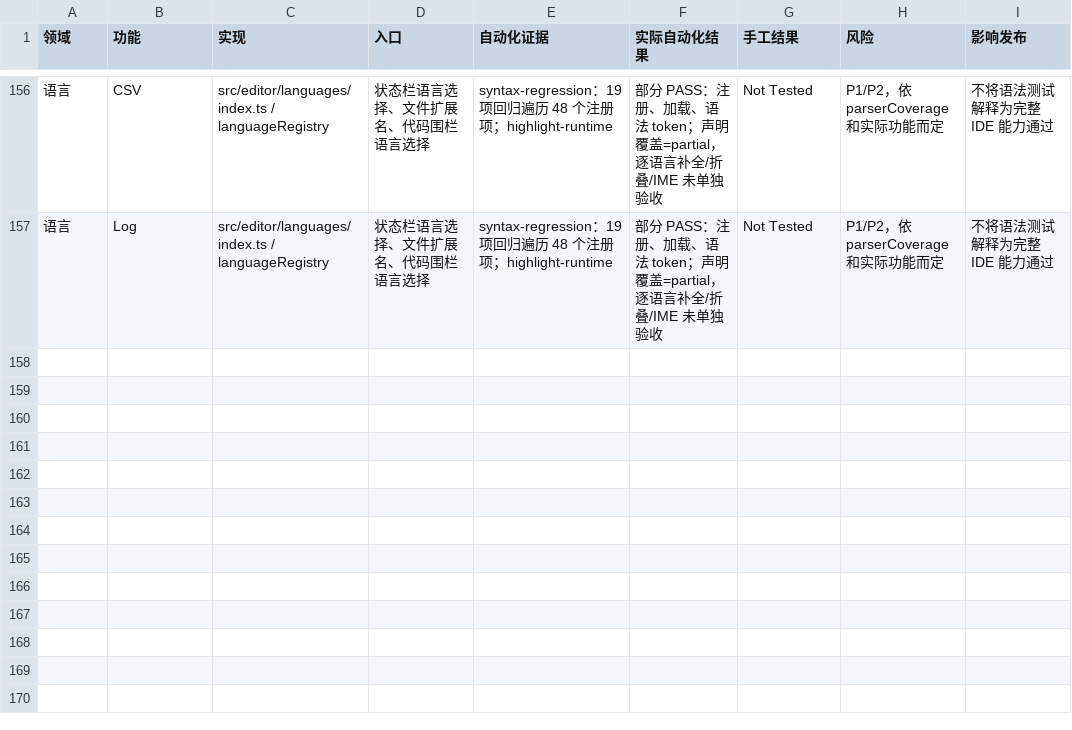
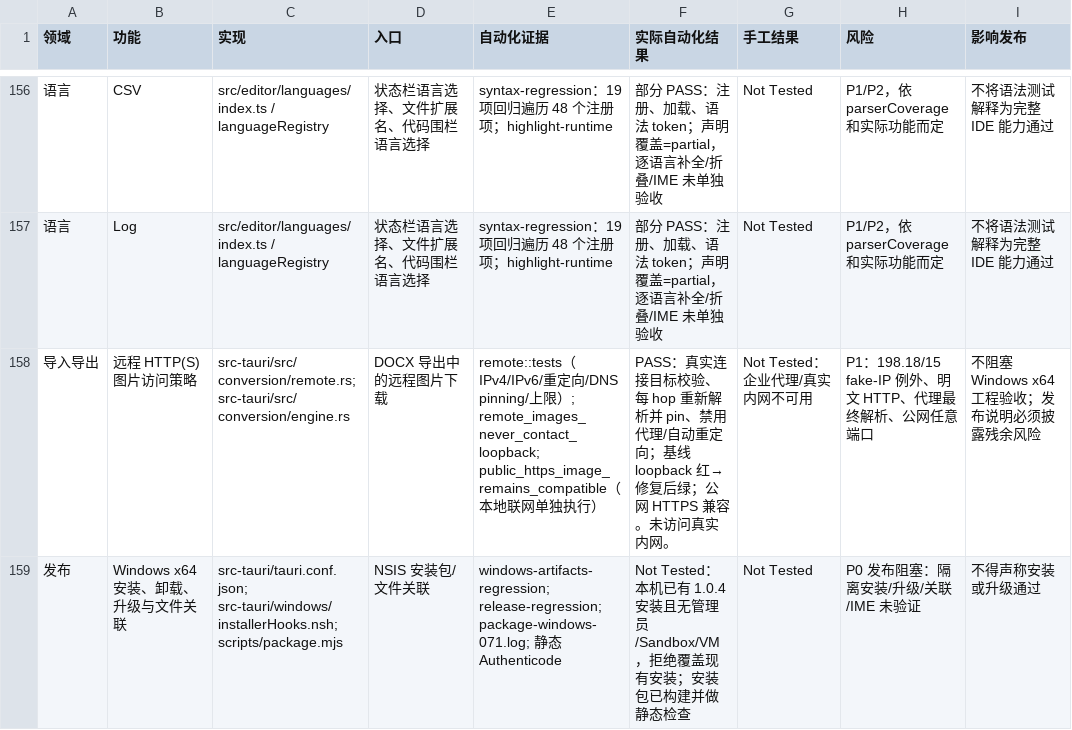
Before and after one commit to pucj0/Markumo, a CSV file: docs/phase-07-feature-matrix.csv, drawn as a sheet; only a part is shown, gaps mark what is left out; the diff covers the shown part only; the diff names each change by its address in the sheet, - before the commit and + after, or states it on an @@ line.

Commit message:
chore(phase-07.1): 收尾发布质量检查并更新 RC 复核
- CI 拆分生产/全量依赖审计，新增 Windows rustfmt、严格 Clippy 与锁定测试
- 升级 Vite 6、TypeScript 5.9、vue-tsc 3.3，并为 Tauri 引入 rustls ring
- 整理 Rust 命令与文件/会话实现，更新 Phase 07.1 审计、指标和功能矩阵

```diff
--- a/docs/phase-07-feature-matrix.csv
+++ b/docs/phase-07-feature-matrix.csv
+row 158: 导入导出 | 远程 HTTP(S) 图片访问策略 | src-tauri/src/conversion/remote.rs; src-tauri/src/conversion/engine.rs | DOCX 导出中的远程图片下载 | remote::tests（IPv4/IPv6/重定向/DNS pinning/上限）; remote_images_never_contact_loopback; public_https_image_remains_compatible（本地联网单独执行） | PASS：真实连接目标校验、每 hop 重新解析并 pin、禁用代理/自动重定向；基线 loopback 红→修复后绿；公网 HTTPS 兼容。未访问真实内网。 | Not Tested：企业代理/真实内网不可用 | P1：198.18/15 fake-IP 例外、明文 HTTP、代理最终解析、公网任意端口 | 不阻塞 Windows x64 工程验收；发布说明必须披露残余风险
+row 159: 发布 | Windows x64 安装、卸载、升级与文件关联 | src-tauri/tauri.conf.json; src-tauri/windows/installerHooks.nsh; scripts/package.mjs | NSIS 安装包/文件关联 | windows-artifacts-regression; release-regression; package-windows-071.log; 静态 Authenticode | Not Tested：本机已有 1.0.4 安装且无管理员/Sandbox/VM，拒绝覆盖现有安装；安装包已构建并做静态检查 | Not Tested | P0 发布阻塞：隔离安装/升级/关联/IME 未验证 | 不得声称安装或升级通过
```
Also changed, not shown: 2 added rows and 16 edited cells elsewhere in this file, 40 other files.
